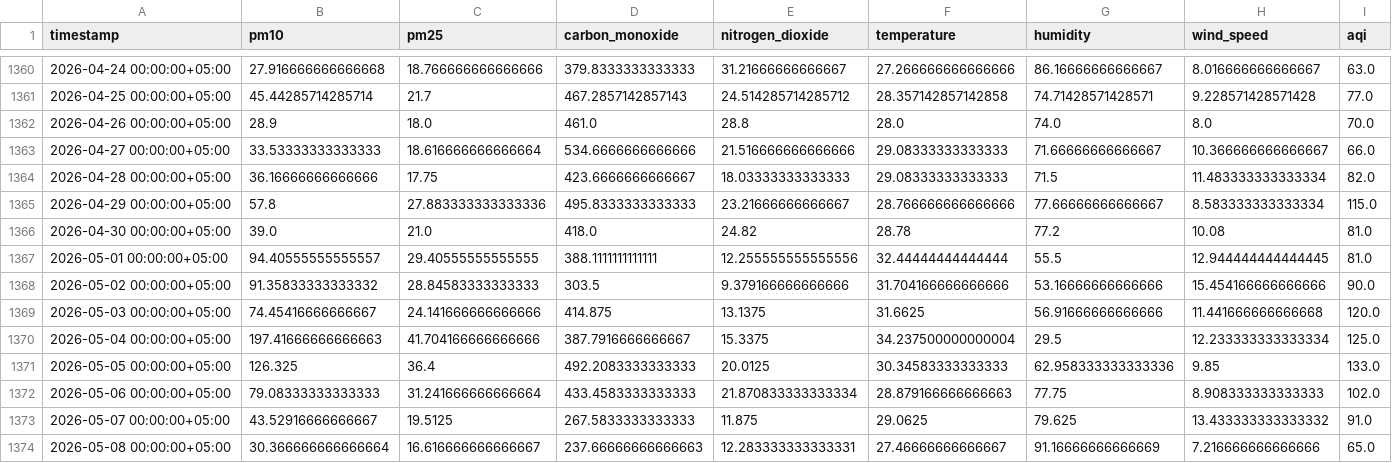
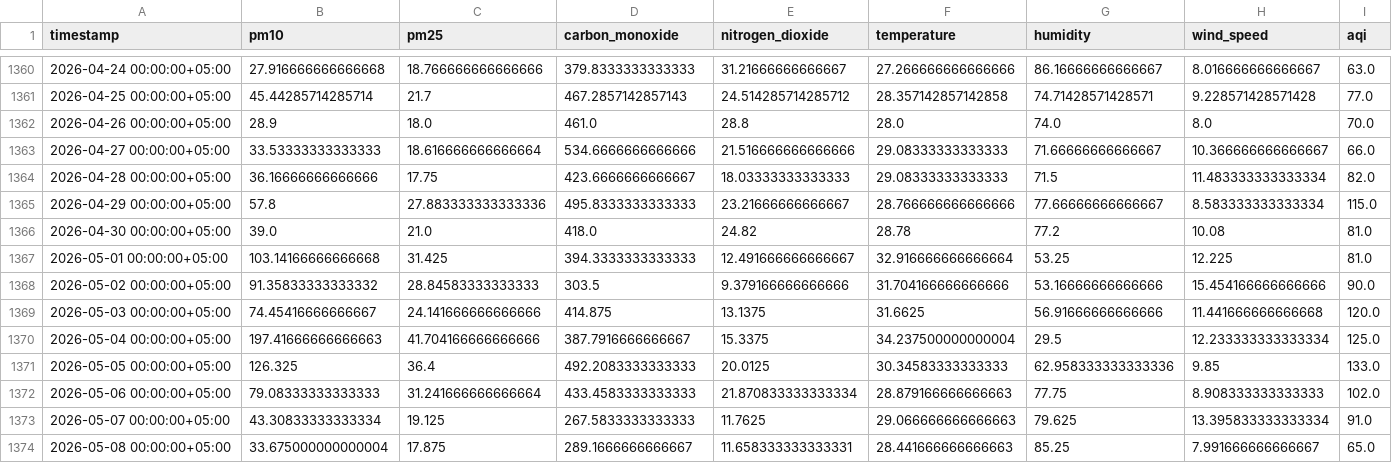
Before and after one commit to Qar-Raz/AQI-Predictor, a CSV file: data/karachi_daily_data_5_years.csv, drawn as a sheet; only a part is shown, gaps mark what is left out.

Commit message:
Automated data update and aggregation

```diff
--- a/data/karachi_daily_data_5_years.csv
+++ b/data/karachi_daily_data_5_years.csv
@@ -1366,3 +1366,3 @@ timestamp,pm10,pm25,carbon_monoxide,nitrogen_dioxide,temperature,humidity,wind_s
 2026-04-30 00:00:00+05:00,39.0,21.0,418.0,24.82,28.78,77.2,10.08,81.0
-2026-05-01 00:00:00+05:00,94.40555555555557,29.40555555555555,388.1111111111111,12.255555555555556,32.44444444444444,55.5,12.944444444444445,81.0
+2026-05-01 00:00:00+05:00,103.14166666666668,31.425,394.3333333333333,12.491666666666667,32.916666666666664,53.25,12.225,81.0
 2026-05-02 00:00:00+05:00,91.35833333333332,28.84583333333333,303.5,9.379166666666666,31.704166666666666,53.16666666666666,15.454166666666666,90.0
@@ -1372,3 +1372,3 @@ timestamp,pm10,pm25,carbon_monoxide,nitrogen_dioxide,temperature,humidity,wind_s
 2026-05-06 00:00:00+05:00,79.08333333333333,31.241666666666664,433.4583333333333,21.870833333333334,28.879166666666663,77.75,8.908333333333333,102.0
-2026-05-07 00:00:00+05:00,43.52916666666667,19.5125,267.5833333333333,11.875,29.0625,79.625,13.433333333333332,91.0
-2026-05-08 00:00:00+05:00,30.366666666666664,16.616666666666667,237.66666666666663,12.283333333333331,27.46666666666667,91.16666666666669,7.216666666666666,65.0
+2026-05-07 00:00:00+05:00,43.30833333333334,19.125,267.5833333333333,11.7625,29.066666666666663,79.625,13.395833333333334,91.0
+2026-05-08 00:00:00+05:00,33.675000000000004,17.875,289.1666666666667,11.658333333333331,28.441666666666663,85.25,7.991666666666667,65.0
```
Also changed, not shown: data/last_7_days_daily_data.csv, data/last_7_days_hourly_data.csv.
